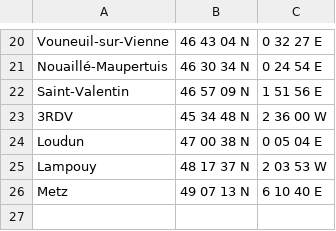
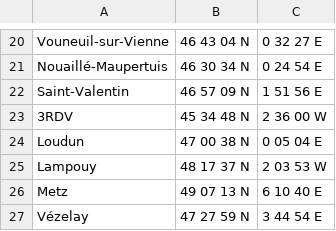
Before and after one commit to jolylaurent78/AlgoSimulator, a CSV file: data/villes_database.csv, drawn as a sheet; only a part is shown, gaps mark what is left out; the diff names each change by its address in the sheet, - before the commit and + after, or states it on an @@ line.

```diff
--- a/data/villes_database.csv
+++ b/data/villes_database.csv
+row 27: Vézelay | 47 27 59 N | 3 44 54 E
```
Also changed, not shown: config/AlgorithmeLumiereStyletInitial.csv, config/dataset.csv, 5 other files.
